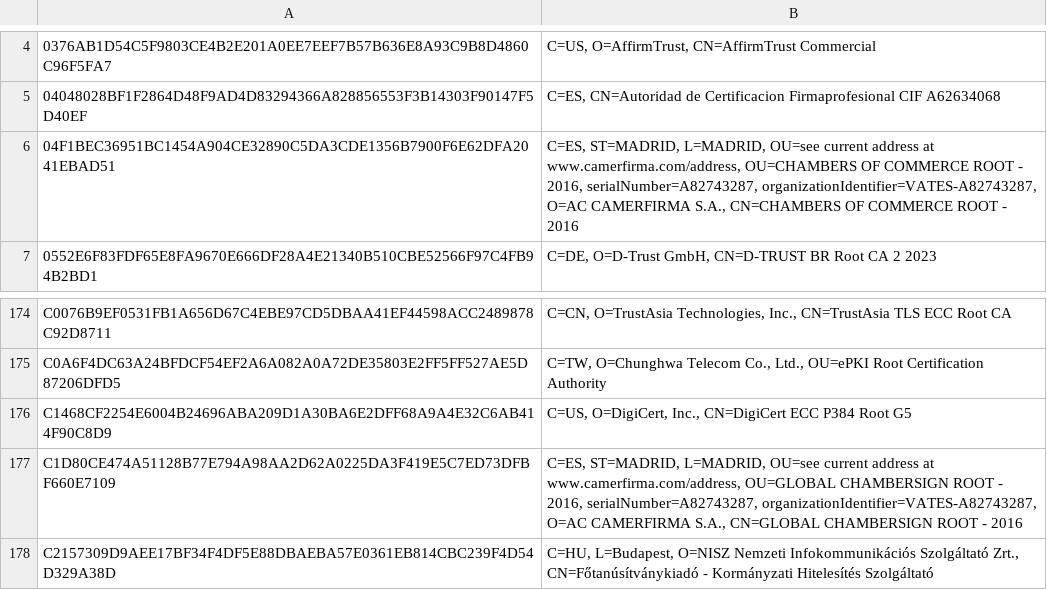
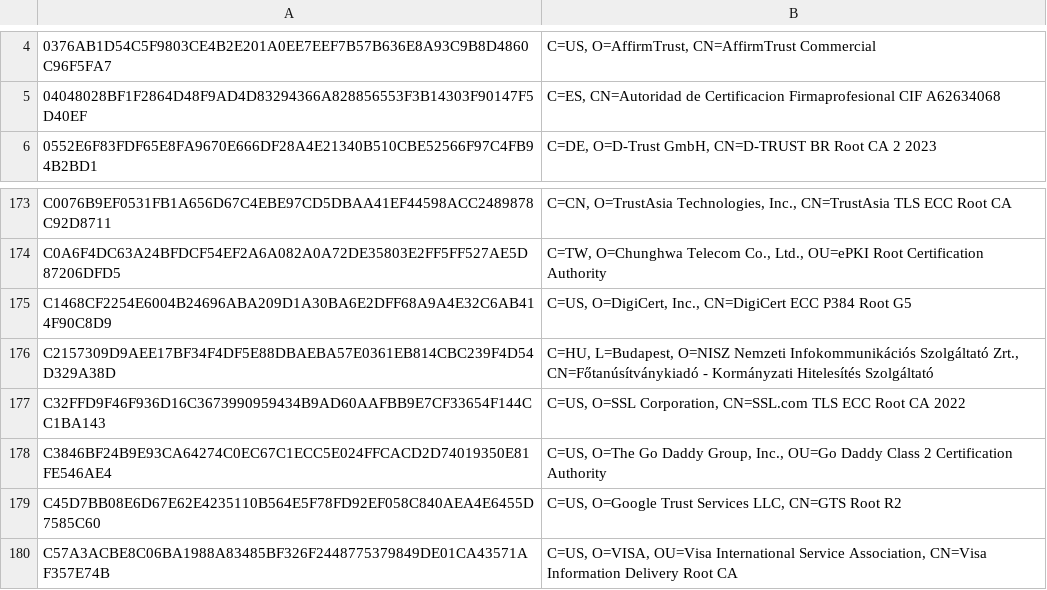
Before and after one commit to sectigo/CTLogs-AcceptedRoots, a TSV file: tsv/elephant-ca-roots.tsv, drawn as a sheet; only a part is shown, gaps mark what is left out; the shorter side is filled out with more unchanged rows; the diff names each change by its address in the sheet, - before the commit and + after, or states it on an @@ line.

```diff
--- a/tsv/elephant-ca-roots.tsv
+++ b/tsv/elephant-ca-roots.tsv
-row 6: 04F1BEC36951BC1454A904CE32890C5DA3CDE1356B7900F6E62DFA2041EBAD51 | C=ES, ST=MADRID, L=MADRID, OU=see current address at www.camerfirma.com/address, OU=CHAMBERS OF COMMERCE ROOT - 2016, serialNumber=A82743287, organizationIdentifier=VATES-A82743287, O=AC CAMERFIRMA S.A., CN=CHAMBERS OF COMMERCE ROOT - 2016
-row 177: C1D80CE474A51128B77E794A98AA2D62A0225DA3F419E5C7ED73DFBF660E7109 | C=ES, ST=MADRID, L=MADRID, OU=see current address at www.camerfirma.com/address, OU=GLOBAL CHAMBERSIGN ROOT - 2016, serialNumber=A82743287, organizationIdentifier=VATES-A82743287, O=AC CAMERFIRMA S.A., CN=GLOBAL CHAMBERSIGN ROOT - 2016
```
Also changed, not shown: tsv/dumbo-ca-roots.tsv, tsv/tiger-ca-roots.tsv, 11 other files.
